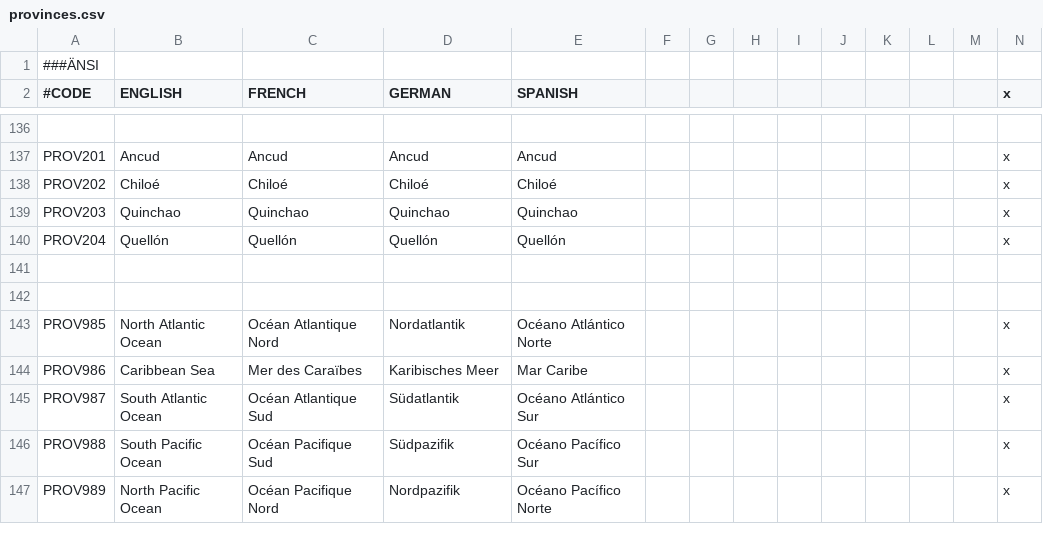
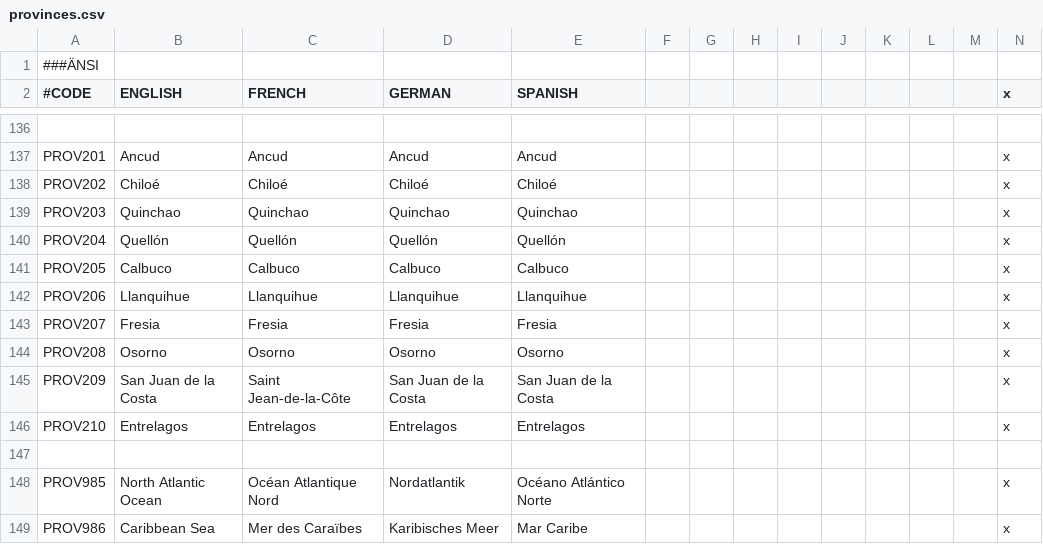
Before and after one commit to Metaluis90/A-World-Like-Any-Other, a CSV file: ATEFF - A World Like Any Other/localisation/provinces.csv, drawn as a sheet; only a part is shown, gaps mark what is left out; the shorter side is filled out with more unchanged rows; the diff names each change by its address in the sheet, - before the commit and + after, or states it on an @@ line.

```diff
--- a/ATEFF - A World Like Any Other/localisation/provinces.csv
+++ b/ATEFF - A World Like Any Other/localisation/provinces.csv
-row 141: (empty)
+row 141: PROV205 | Calbuco | Calbuco | Calbuco | Calbuco |  |  |  |  |  |  |  |  | x
+row 142: PROV206 | Llanquihue | Llanquihue | Llanquihue | Llanquihue |  |  |  |  |  |  |  |  | x
+row 143: PROV207 | Fresia | Fresia | Fresia | Fresia |  |  |  |  |  |  |  |  | x
+row 144: PROV208 | Osorno | Osorno | Osorno | Osorno |  |  |  |  |  |  |  |  | x
+row 145: PROV209 | San Juan de la Costa | Saint Jean-de-la-Côte | San Juan de la Costa | San Juan de la Costa |  |  |  |  |  |  |  |  | x
+row 146: PROV210 | Entrelagos | Entrelagos | Entrelagos | Entrelagos |  |  |  |  |  |  |  |  | x
```
Also changed, not shown: ATEFF - A World Like Any Other/map/definition.csv, 2 other files.
